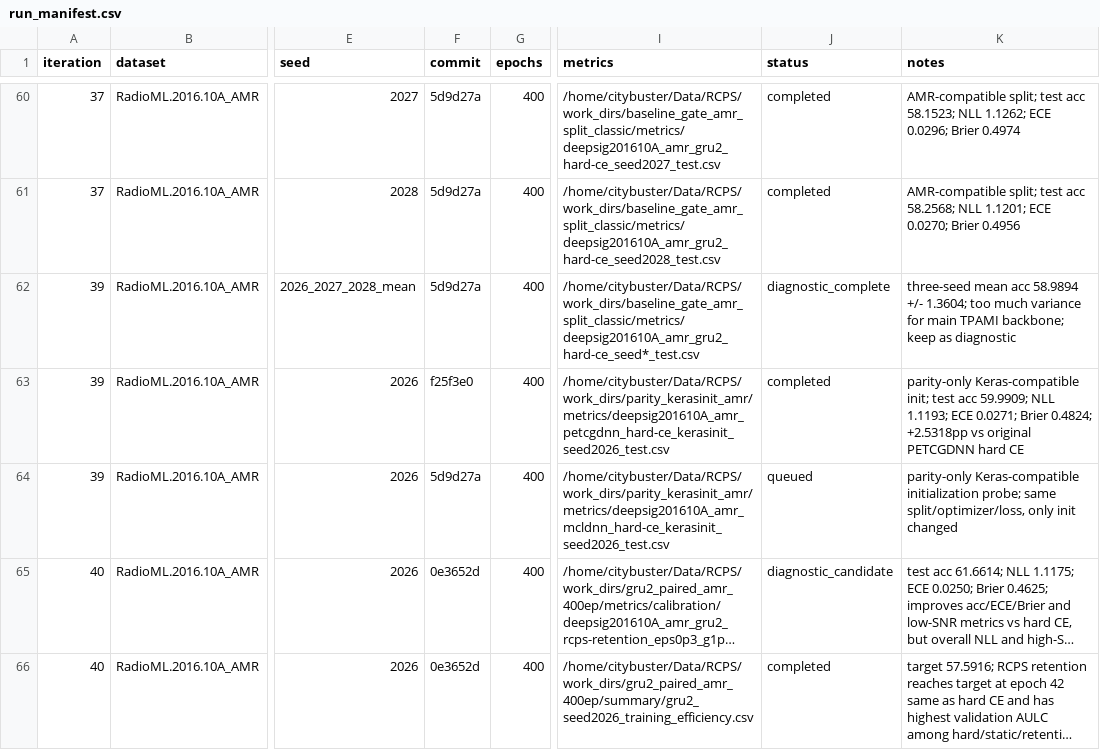
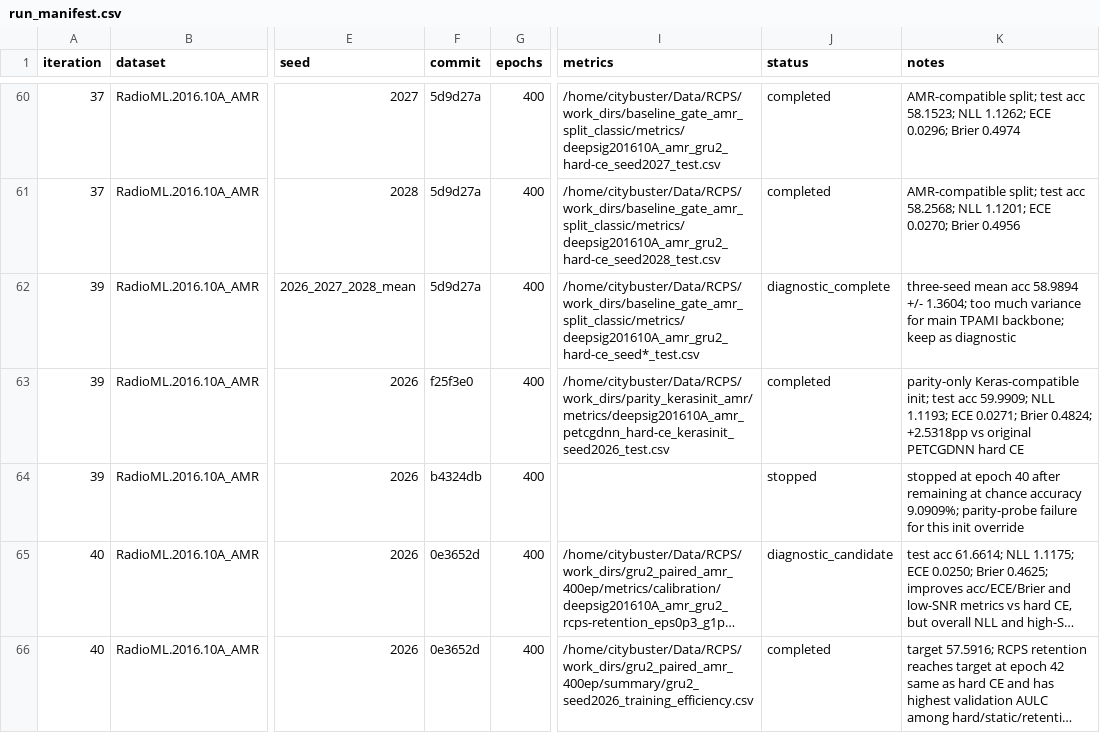
Before and after one commit to Singingkettle/ChangShuoRadioRecognition, a CSV file: docs/rcps/run_manifest.csv, drawn as a sheet; only a part is shown, gaps mark what is left out; long unchanged cells end in …; the diff covers the shown part only; the diff names each change by its address in the sheet, - before the commit and + after, or states it on an @@ line.

Commit message:
Record MCLDNN parity stop and PETCGDNN seed expansion

```diff
--- a/docs/rcps/run_manifest.csv
+++ b/docs/rcps/run_manifest.csv
-F64 (commit): 5d9d27a
+F64 (commit): b4324db
-I64 (metrics): /home/citybuster/Data/RCPS/work_dirs/parity_kerasinit_amr/metrics/deepsig201610A_amr_mcldnn_hard-ce_kerasinit_seed2026_test.csv
+I64 (metrics): (empty)
-J64 (status): queued
+J64 (status): stopped
-K64 (notes): parity-only Keras-compatible initialization probe; same split/optimizer/loss, only init changed
+K64 (notes): stopped at epoch 40 after remaining at chance accuracy 9.0909%; parity-probe failure for this init override
```
Also changed, not shown: 2 added rows elsewhere in this file, 1 other file.
